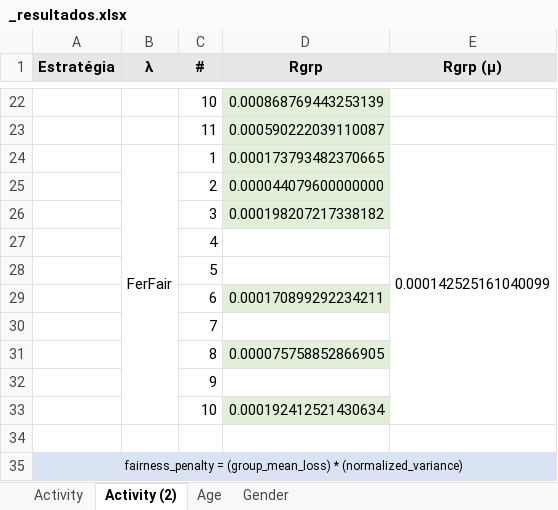
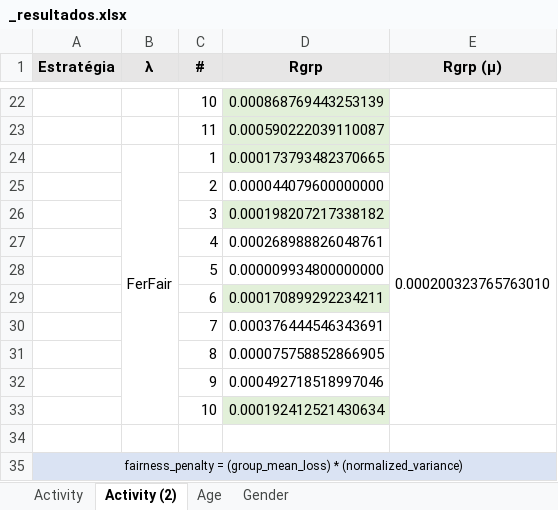
Before and after one commit to ravarmes/recsys-fair-federation-flower, an Excel workbook: _producao-16-8 copy/_resultados.xlsx, sheet Activity (2), drawn as a sheet; only a part is shown, gaps mark what is left out; values as stored, in another font and other column widths than the file's, no borders; the diff names each change by its address in the sheet, - before the commit and + after, or states it on an @@ line.

```diff
--- a/_producao-16-8 copy/_resultados.xlsx (sheet Activity (2))
+++ b/_producao-16-8 copy/_resultados.xlsx (sheet Activity (2))
-E24 (Rgrp (µ)): 0.000142525161040099
+E24 (Rgrp (µ)): 0.000200323765763010
-D25 fill: #E2F0D9
+D25 fill: none
-D27 (Rgrp): (empty)
+D27 (Rgrp): 0.000268988826048761
-D28 (Rgrp): (empty)
+D28 (Rgrp): 0.000009934800000000
-D30 (Rgrp): (empty)
+D30 (Rgrp): 0.000376444546343691
-D31 fill: #E2F0D9
+D31 fill: none
-D32 (Rgrp): (empty)
+D32 (Rgrp): 0.000492718518997046
```
Also changed, not shown: 3 other files.
